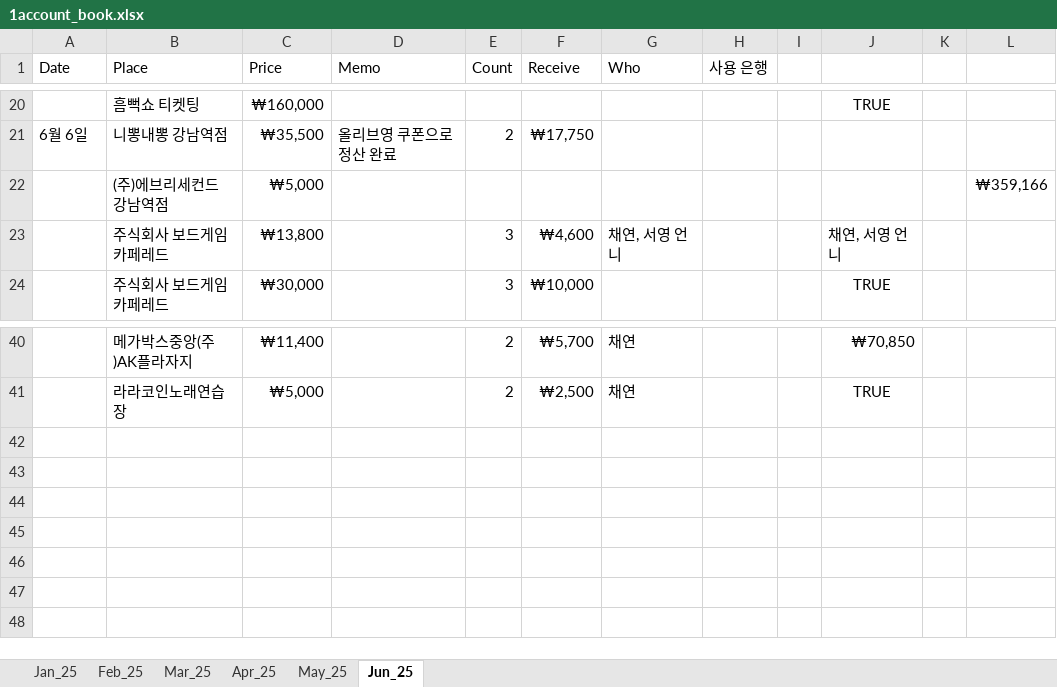
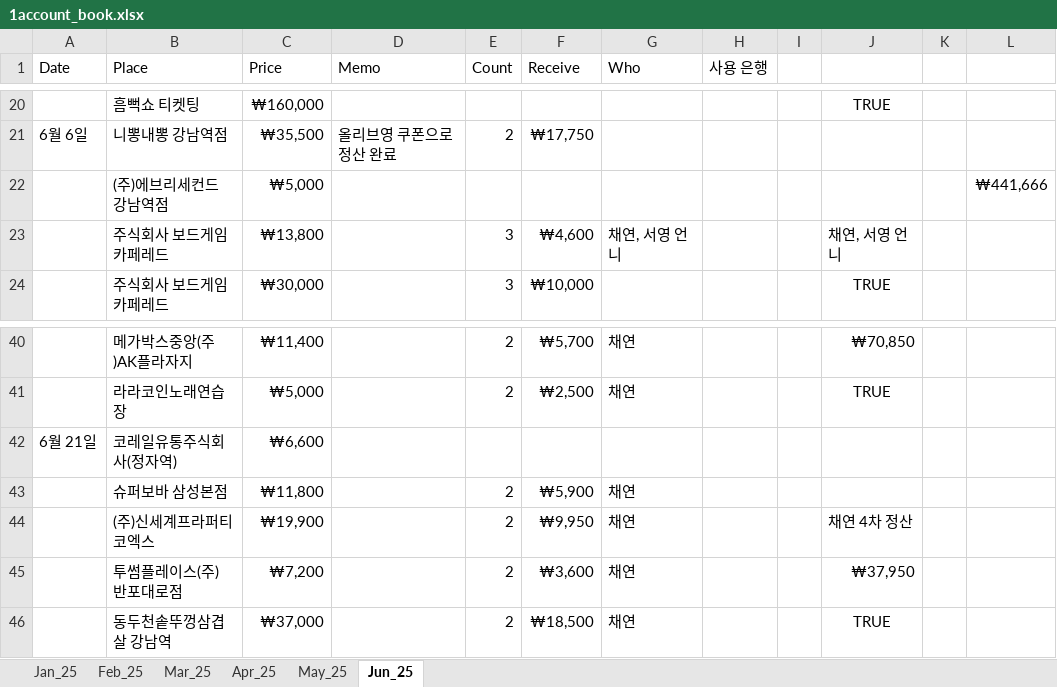
Before and after one commit to 1128alex/rpa, an Excel workbook: account_book_RPA/1account_book.xlsx, sheet Jun_25, drawn as a sheet; only a part is shown, gaps mark what is left out; values as stored, in another font and other column widths than the file's, no borders; the diff names each change by its address in the sheet, - before the commit and + after, or states it on an @@ line.

Commit message:
account book update

```diff
--- a/account_book_RPA/1account_book.xlsx (sheet Jun_25)
+++ b/account_book_RPA/1account_book.xlsx (sheet Jun_25)
-L22: ₩359,166
+L22: ₩441,666
+row 42: 6월 21일 | 코레일유통주식회사(정자역) | ₩6,600
+row 43:  | 슈퍼보바 삼성본점 | ₩11,800 |  | 2 | ₩5,900 | 채연
+row 44:  | (주)신세계프라퍼티 코엑스 | ₩19,900 |  | 2 | ₩9,950 | 채연 |  |  | 채연 4차 정산
+row 45:  | 투썸플레이스(주) 반포대로점 | ₩7,200 |  | 2 | ₩3,600 | 채연 |  |  | ₩37,950
+row 46:  | 동두천솥뚜껑삼겹살 강남역 | ₩37,000 |  | 2 | ₩18,500 | 채연 |  |  | TRUE
```
